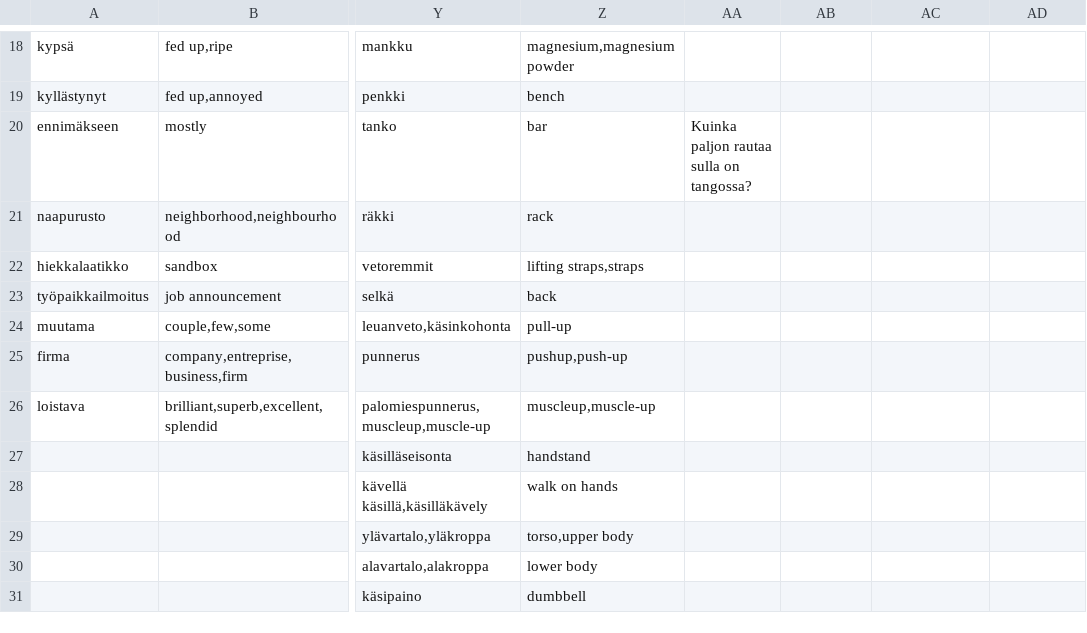
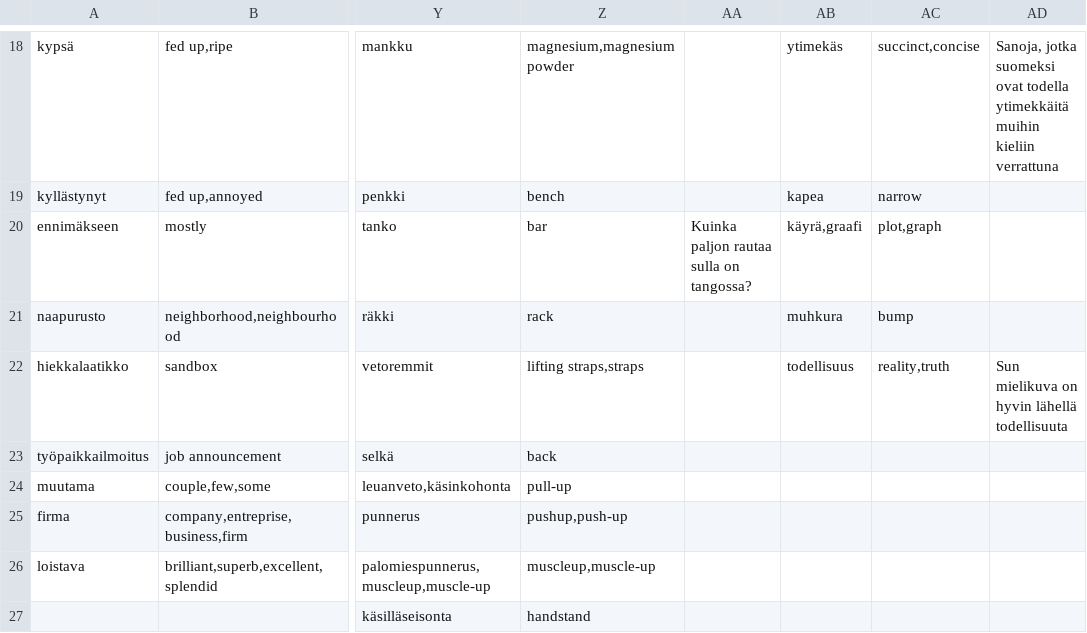
Before and after one commit to AntHaa78/Quiz, a CSV file: Vocab kappale.csv, drawn as a sheet; only a part is shown, gaps mark what is left out; the shorter side is filled out with more unchanged rows; the diff covers the shown part only; the diff names each change by its address in the sheet, - before the commit and + after, or states it on an @@ line.

```diff
--- a/Vocab kappale.csv
+++ b/Vocab kappale.csv
-AB18: (empty)
+AB18: ytimekäs
-AC18: (empty)
+AC18: succinct,concise
-AD18: (empty)
+AD18: Sanoja, jotka suomeksi ovat todella ytimekkäitä muihin kieliin verrattuna
-AB19: (empty)
+AB19: kapea
-AC19: (empty)
+AC19: narrow
-AB20: (empty)
+AB20: käyrä,graafi
-AC20: (empty)
+AC20: plot,graph
-AB21: (empty)
+AB21: muhkura
-AC21: (empty)
+AC21: bump
-AB22: (empty)
+AB22: todellisuus
-AC22: (empty)
+AC22: reality,truth
-AD22: (empty)
+AD22: Sun mielikuva on hyvin lähellä todellisuuta
```
Also changed, not shown: 31 edited cells elsewhere in this file, 1 other file.
